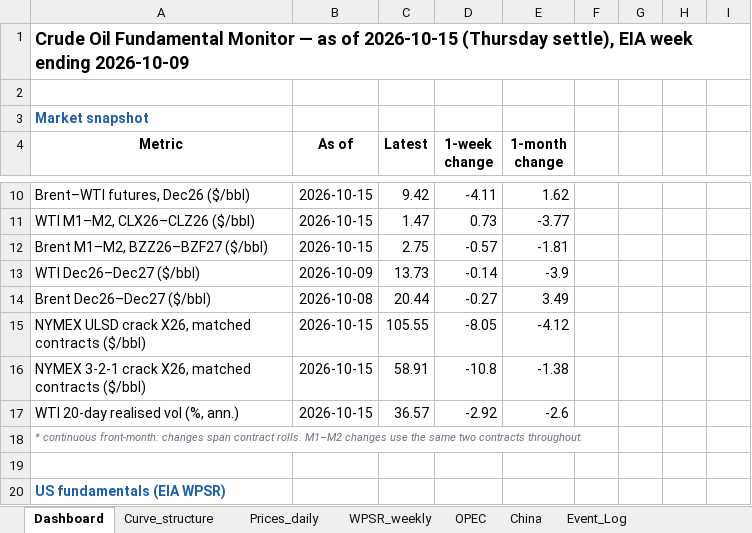
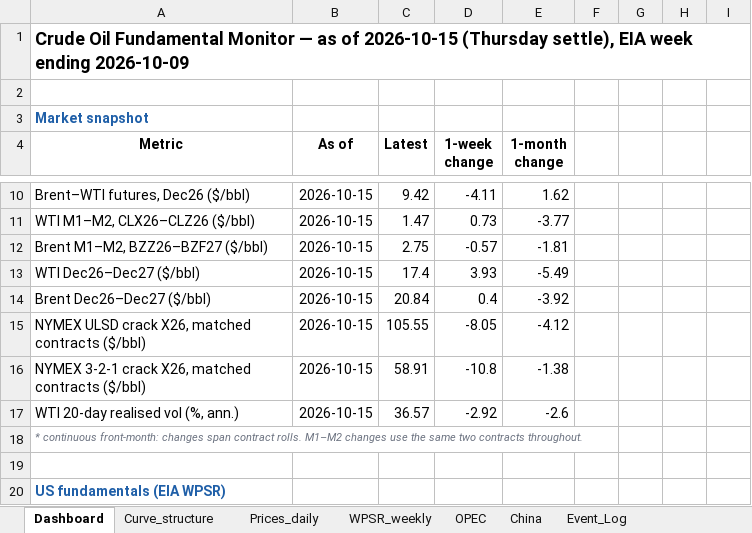
Before and after one commit to xchl88/crude-oil-fundamental-monitor, an Excel workbook: reports/2026-10-15/monitor.xlsx, sheet Dashboard, drawn as a sheet; only a part is shown, gaps mark what is left out; values as stored, in another font and other column widths than the file's, no borders; charts and pictures not drawn; the diff names each change by its address in the sheet, - before the commit and + after, or states it on an @@ line.

```diff
--- a/reports/2026-10-15/monitor.xlsx (sheet Dashboard)
+++ b/reports/2026-10-15/monitor.xlsx (sheet Dashboard)
-B13 (As of): 2026-10-09
+B13 (As of): 2026-10-15
-C13 (Latest): 13.73
+C13 (Latest): 17.4
-D13 (1-week change): -0.14
+D13 (1-week change): 3.93
-E13 (1-month change): -3.9
+E13 (1-month change): -5.49
-B14 (As of): 2026-10-08
+B14 (As of): 2026-10-15
-C14 (Latest): 20.44
+C14 (Latest): 20.84
-D14 (1-week change): -0.27
+D14 (1-week change): 0.4
-E14 (1-month change): 3.49
+E14 (1-month change): -3.92
```
Also changed, not shown: sheet Prices_daily, sheet Curve_structure, sheet Event_Log, charts or pictures, reports/2026-10-21/monitor.xlsx, 14 other files.
